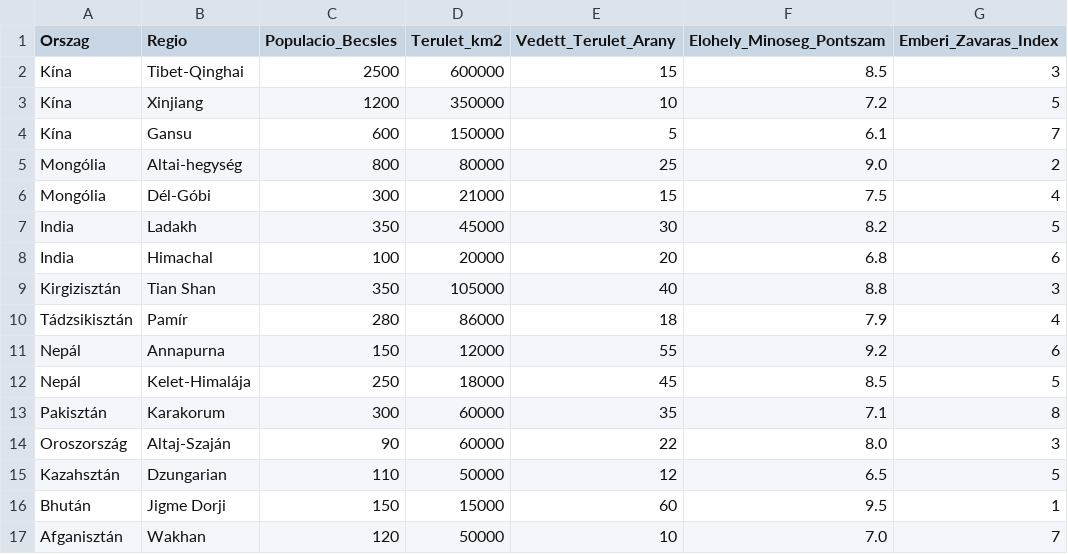
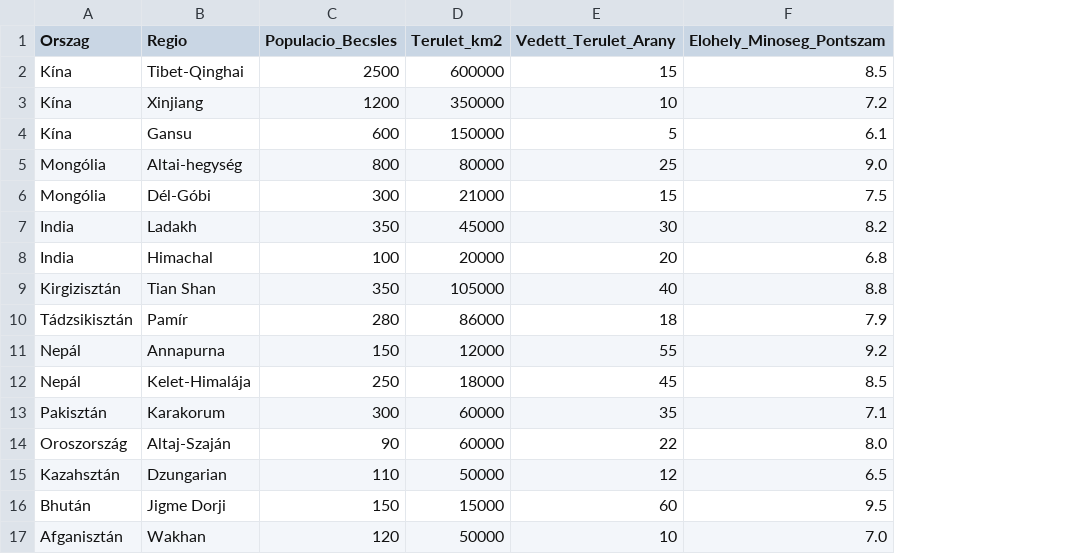
Before and after one commit to LauraBors03/LauraBors03.github.io, a CSV file: snow_leopard_extended.csv, drawn as a sheet; the diff names each change by its address in the sheet, - before the commit and + after, or states it on an @@ line.

Commit message:
Update snow_leopard_extended.csv

```diff
--- a/snow_leopard_extended.csv
+++ b/snow_leopard_extended.csv
-column G (Emberi_Zavaras_Index), rows 2-17: 3 | 5 | 7 | 2 | 4 | 5 | 6 | 3 | 4 | 6 | 5 | 8 | 3 | 5 | 1 | 7
```
